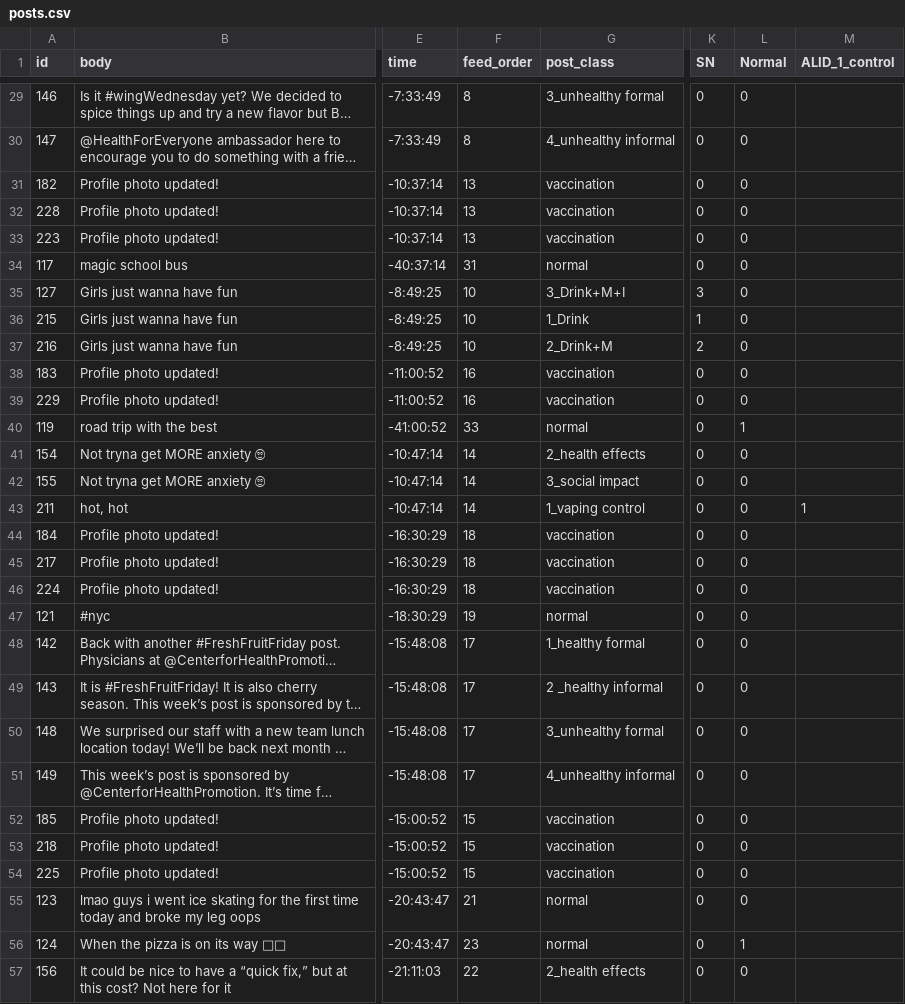
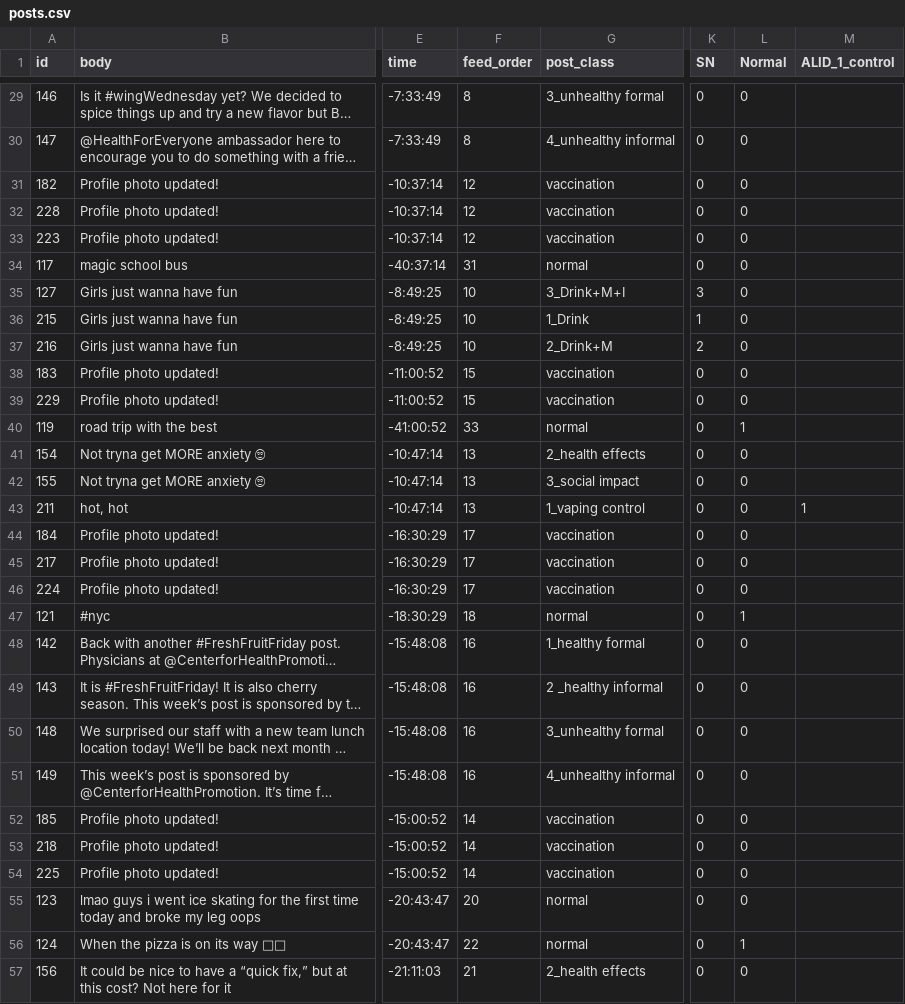
Before and after one commit to Social-Design-Lab/vaping, a CSV file: input/posts.csv, drawn as a sheet; only a part is shown, gaps mark what is left out; long unchanged cells end in …; the diff covers the shown part only; the diff names each change by its address in the sheet, - before the commit and + after, or states it on an @@ line.

```diff
--- a/input/posts.csv
+++ b/input/posts.csv
-F31:F33 (feed_order): 13
+F31:F33 (feed_order): 12
-F38:F39 (feed_order): 16
+F38:F39 (feed_order): 15
-F41:F43 (feed_order): 14
+F41:F43 (feed_order): 13
-F44:F46 (feed_order): 18
+F44:F46 (feed_order): 17
-F47 (feed_order): 19
+F47 (feed_order): 18
-L47 (Normal): 0
+L47 (Normal): 1
-F48:F51 (feed_order): 17
+F48:F51 (feed_order): 16
-F52:F54 (feed_order): 15
+F52:F54 (feed_order): 14
-F55 (feed_order): 21
+F55 (feed_order): 20
-F56 (feed_order): 23
+F56 (feed_order): 22
-F57 (feed_order): 22
+F57 (feed_order): 21
```
Also changed, not shown: 1 added row and 16 edited cells elsewhere in this file.
